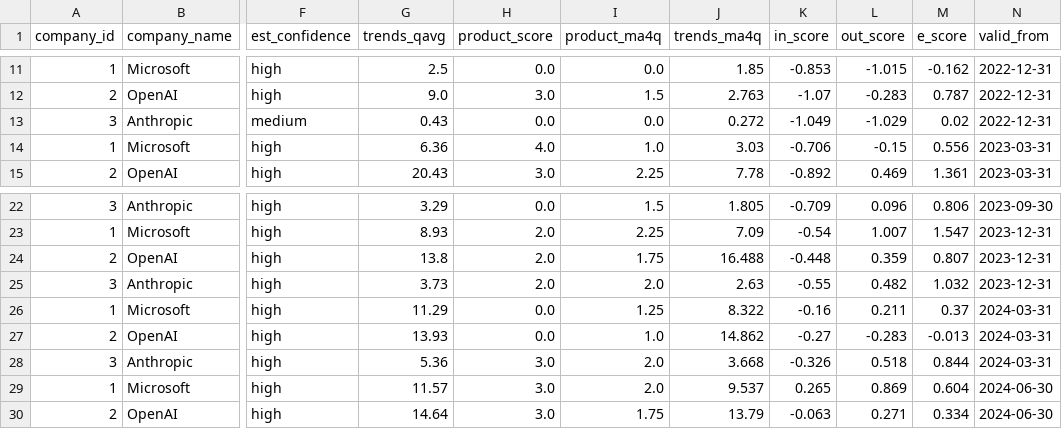
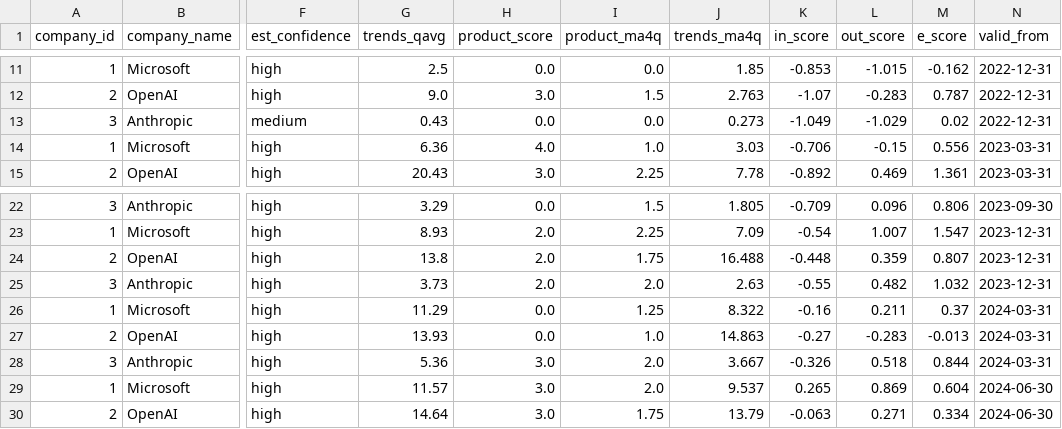
Before and after one commit to tienspz/AICOR, a CSV file: data/processed/fact_quarterly.csv, drawn as a sheet; only a part is shown, gaps mark what is left out; the diff names each change by its address in the sheet, - before the commit and + after, or states it on an @@ line.

```diff
--- a/data/processed/fact_quarterly.csv
+++ b/data/processed/fact_quarterly.csv
-J13 (trends_ma4q): 0.272
+J13 (trends_ma4q): 0.273
-J27 (trends_ma4q): 14.862
+J27 (trends_ma4q): 14.863
-J28 (trends_ma4q): 3.668
+J28 (trends_ma4q): 3.667
```
Also changed, not shown: data/processed/sensitivity_analysis.csv, data/processed/sync_log.csv, 27 other files.
